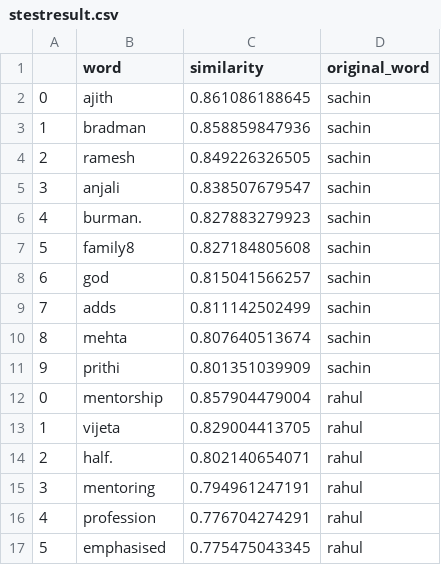
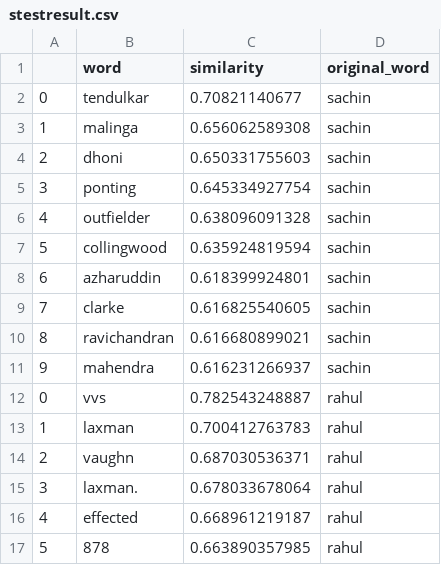
Before and after one commit to cloudmesh-project/cloudmesh.word2vec, a CSV file: testresults/jetstream_2_nodes_500/stestresult.csv, drawn as a sheet; only a part is shown; the diff covers the shown part only.

```diff
--- a/testresults/jetstream_2_nodes_500/stestresult.csv
+++ b/testresults/jetstream_2_nodes_500/stestresult.csv
@@ -1,17 +1,17 @@
 ,word,similarity,original_word
-0,ajith,0.861086188645,sachin
-1,bradman,0.858859847936,sachin
-2,ramesh,0.849226326505,sachin
-3,anjali,0.838507679547,sachin
-4,burman.,0.827883279923,sachin
-5,family8,0.827184805608,sachin
-6,god,0.815041566257,sachin
-7,adds,0.811142502499,sachin
-8,mehta,0.807640513674,sachin
-9,prithi,0.801351039909,sachin
-0,mentorship,0.857904479004,rahul
-1,vijeta,0.829004413705,rahul
-2,half.,0.802140654071,rahul
-3,mentoring,0.794961247191,rahul
-4,profession,0.776704274291,rahul
-5,emphasised,0.775475043345,rahul
+0,tendulkar,0.70821140677,sachin
+1,malinga,0.656062589308,sachin
+2,dhoni,0.650331755603,sachin
+3,ponting,0.645334927754,sachin
+4,outfielder,0.638096091328,sachin
+5,collingwood,0.635924819594,sachin
+6,azharuddin,0.618399924801,sachin
+7,clarke,0.616825540605,sachin
+8,ravichandran,0.616680899021,sachin
+9,mahendra,0.616231266937,sachin
+0,vvs,0.782543248887,rahul
+1,laxman,0.700412763783,rahul
+2,vaughn,0.687030536371,rahul
+3,laxman.,0.678033678064,rahul
+4,effected,0.668961219187,rahul
+5,878,0.663890357985,rahul
```
Also changed, not shown: 88 edited cells elsewhere in this file, testresults/jetstream_2_nodes_500/executors.csv, testresults/jetstream_2_nodes_500/jobs.csv, 4 other files.
